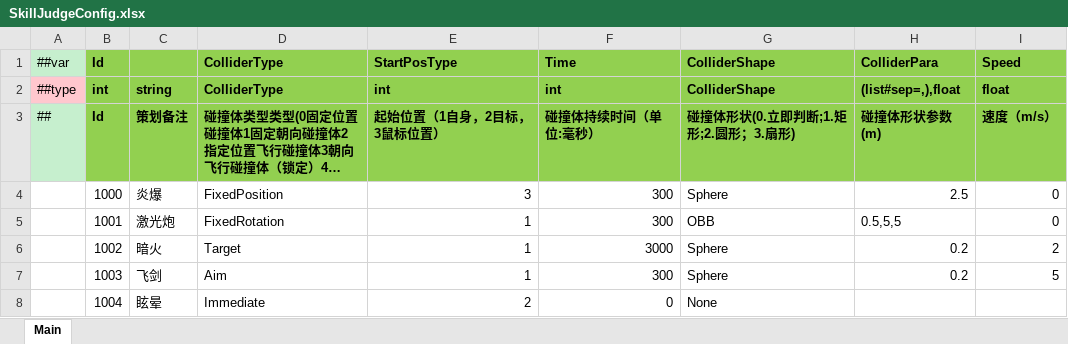
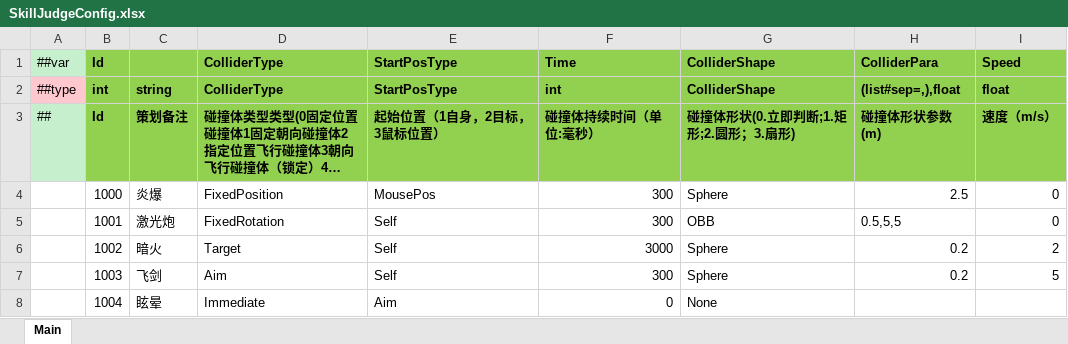
Before and after one commit to ohmydone/ET, an Excel workbook: Unity/Assets/Config/Excel/Datas/Battle/SkillJudgeConfig.xlsx, sheet Main, drawn as a sheet; long unchanged cells end in …; values as stored, in another font and other column widths than the file's, no borders; the diff names each change by its address in the sheet, - before the commit and + after, or states it on an @@ line.

```diff
--- a/Unity/Assets/Config/Excel/Datas/Battle/SkillJudgeConfig.xlsx (sheet Main)
+++ b/Unity/Assets/Config/Excel/Datas/Battle/SkillJudgeConfig.xlsx (sheet Main)
-E2: int
+E2: StartPosType
-E4 (StartPosType): 3
+E4 (StartPosType): MousePos
-E5:E7 (StartPosType): 1
+E5:E7 (StartPosType): Self
-E8 (StartPosType): 2
+E8 (StartPosType): Aim
```
Also changed, not shown: Unity/Assets/Config/Excel/Datas/__enums__.xlsx, 11 other files.
